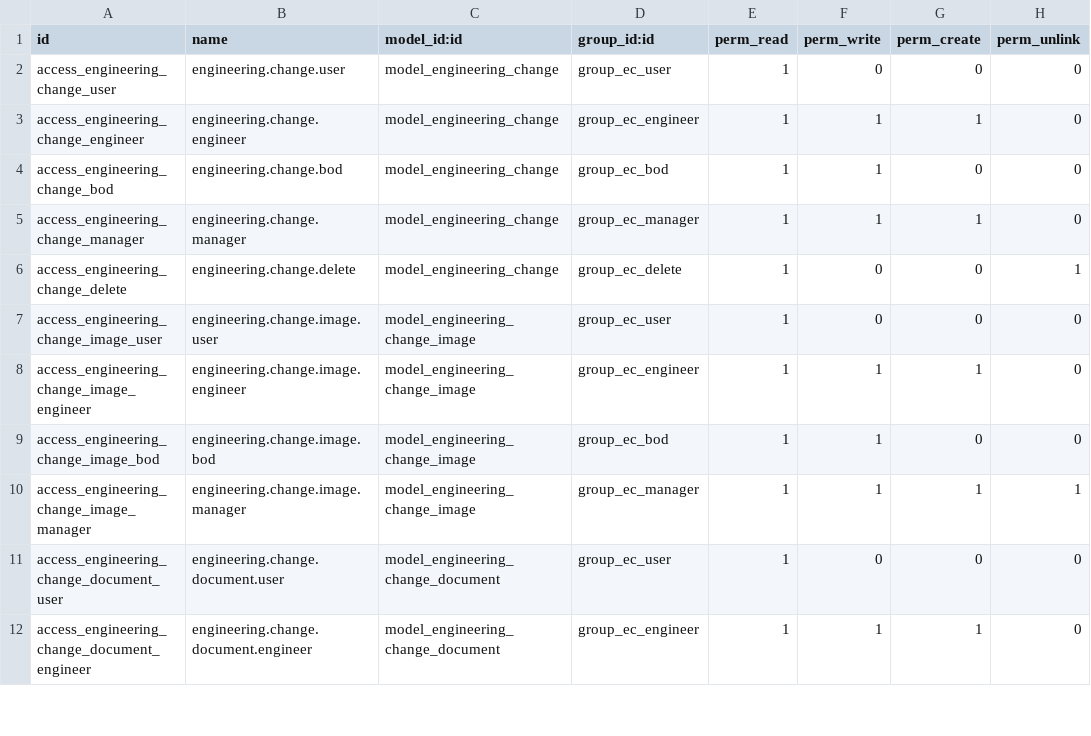
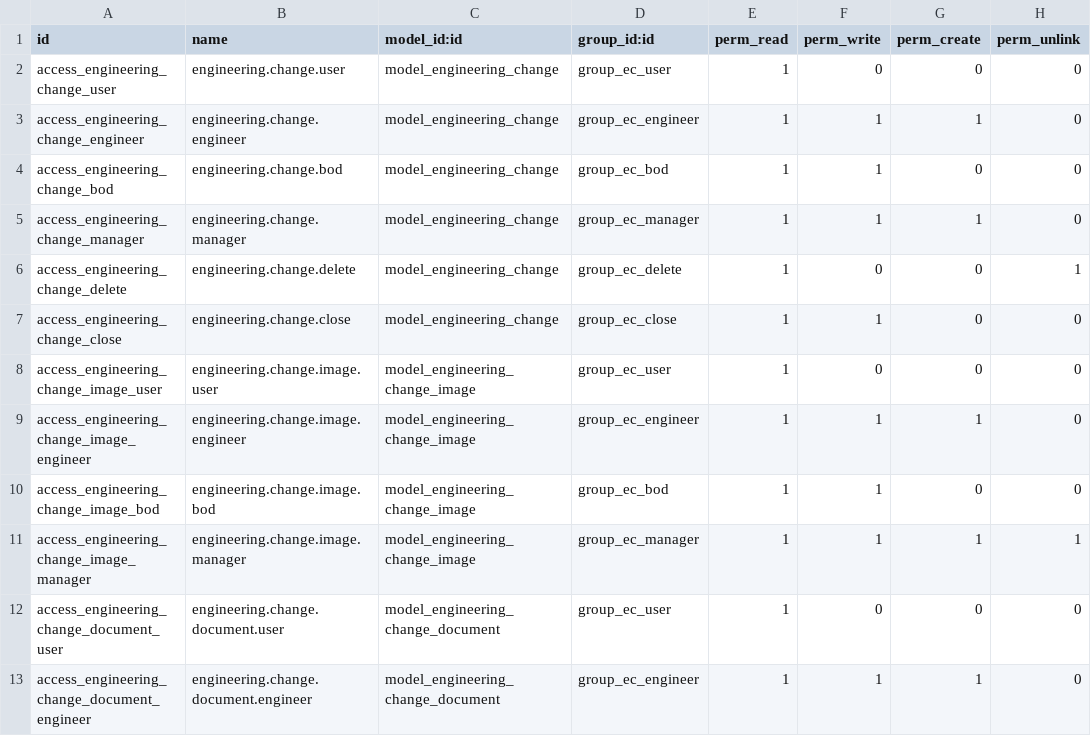
Before and after one commit to jacondv/eningeering_change, a CSV file: addons/engineering_change/security/ir.model.access.csv, drawn as a sheet; only a part is shown; the diff names each change by its address in the sheet, - before the commit and + after, or states it on an @@ line.

Commit message:
Restructure workflow phases (Design/Sale/Close) and add password-confirmed delete
Renamed Implement/Done to Design/Close, replaced Production with a new
Sale phase (Design -> Sale -> Close), and added a "Close" security group
so specific users can close a request without full Manager Approve
rights, in addition to Manager.

Also reworked deleting a request: it's now allowed at any stage instead
of Draft-only, but only through a new "Delete Request" button that
requires re-confirming the user's password via Odoo's standard identity
check wizard. The plain Action > Delete menu is blocked outright to
force that path. After deleting, redirects to the requests list instead
of leaving the client trying to reload the now-deleted record.

```diff
--- a/addons/engineering_change/security/ir.model.access.csv
+++ b/addons/engineering_change/security/ir.model.access.csv
+row 7: access_engineering_change_close | engineering.change.close | model_engineering_change | group_ec_close | 1 | 1 | 0 | 0
```
Also changed, not shown: 8 other files.
